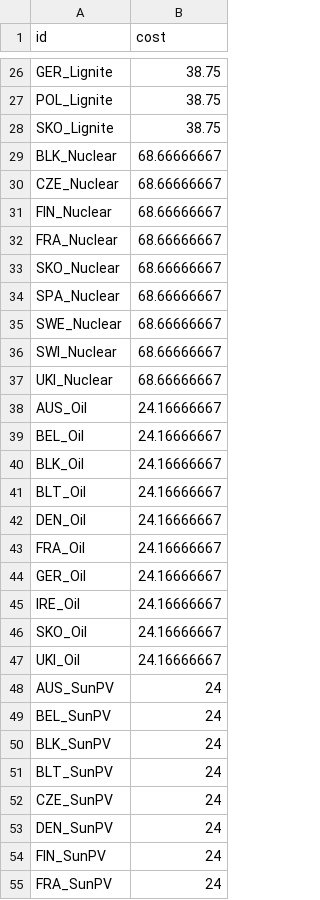
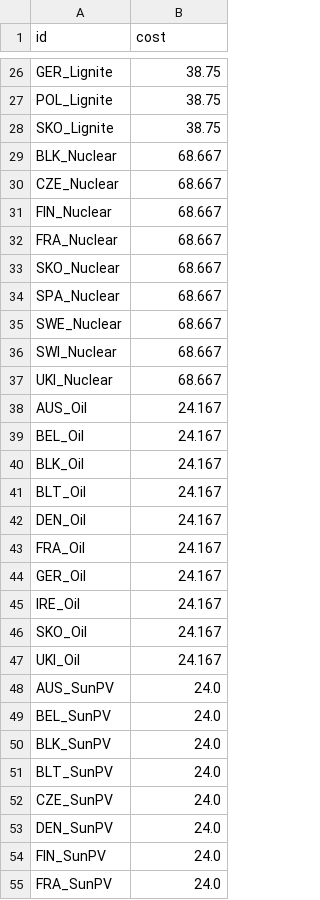
Before and after one commit to greg-neustroev/blended-rep-periods, a CSV file: inputs/tyndp/gep/investments.csv, drawn as a sheet; only a part is shown, gaps mark what is left out; the diff covers the shown part only.

Commit message:
Round TYNDP inputs to three decimals and fix the GR pumped-hydro storage typo

```diff
--- a/inputs/tyndp/gep/investments.csv
+++ b/inputs/tyndp/gep/investments.csv
@@ -28,28 +28,28 @@ POL_Lignite,38.75
 SKO_Lignite,38.75
-BLK_Nuclear,68.66666667
-CZE_Nuclear,68.66666667
-FIN_Nuclear,68.66666667
-FRA_Nuclear,68.66666667
-SKO_Nuclear,68.66666667
-SPA_Nuclear,68.66666667
-SWE_Nuclear,68.66666667
-SWI_Nuclear,68.66666667
-UKI_Nuclear,68.66666667
-AUS_Oil,24.16666667
-BEL_Oil,24.16666667
-BLK_Oil,24.16666667
-BLT_Oil,24.16666667
-DEN_Oil,24.16666667
-FRA_Oil,24.16666667
-GER_Oil,24.16666667
-IRE_Oil,24.16666667
-SKO_Oil,24.16666667
-UKI_Oil,24.16666667
-AUS_SunPV,24
-BEL_SunPV,24
-BLK_SunPV,24
-BLT_SunPV,24
-CZE_SunPV,24
-DEN_SunPV,24
-FIN_SunPV,24
-FRA_SunPV,24
+BLK_Nuclear,68.667
+CZE_Nuclear,68.667
+FIN_Nuclear,68.667
+FRA_Nuclear,68.667
+SKO_Nuclear,68.667
+SPA_Nuclear,68.667
+SWE_Nuclear,68.667
+SWI_Nuclear,68.667
+UKI_Nuclear,68.667
+AUS_Oil,24.167
+BEL_Oil,24.167
+BLK_Oil,24.167
+BLT_Oil,24.167
+DEN_Oil,24.167
+FRA_Oil,24.167
+GER_Oil,24.167
+IRE_Oil,24.167
+SKO_Oil,24.167
+UKI_Oil,24.167
+AUS_SunPV,24.0
+BEL_SunPV,24.0
+BLK_SunPV,24.0
+BLT_SunPV,24.0
+CZE_SunPV,24.0
+DEN_SunPV,24.0
+FIN_SunPV,24.0
+FRA_SunPV,24.0
```
Also changed, not shown: 49 edited cells elsewhere in this file, inputs/tyndp/gep/assets-profiles.csv, inputs/tyndp/p2x/assets-profiles.csv, 20 other files.
